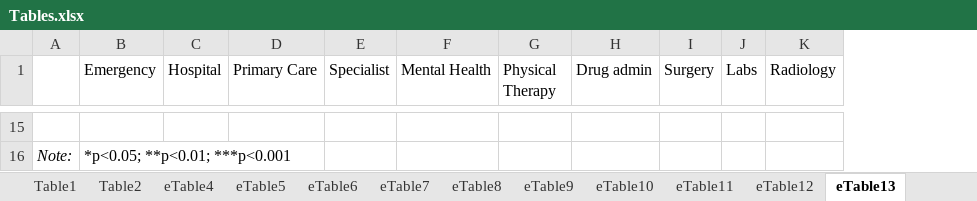
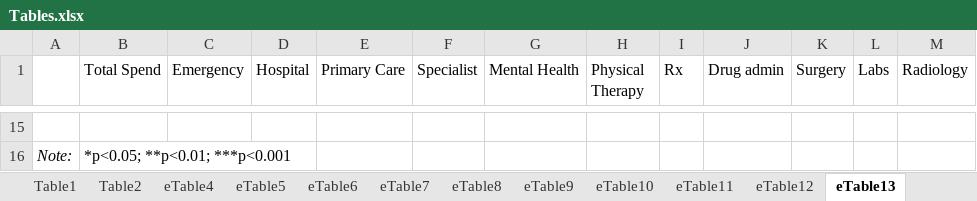
Before and after one commit to CH-SanjayBasu/onemedical, an Excel workbook: Tables.xlsx, sheet eTable13, drawn as a sheet; only a part is shown, gaps mark what is left out; values as stored, in another font and other column widths than the file's, no borders; addresses are those after the commit; the diff covers the shown part only; the diff names each change by its address in the sheet, - before the commit and + after, or states it on an @@ line.

```diff
--- a/Tables.xlsx (sheet eTable13)
+++ b/Tables.xlsx (sheet eTable13)
+column B (Total Spend), row 16: *p<0.05; **p<0.01; ***p<0.001
+column I (Rx), empty
-C16 (Emergency): *p<0.05; **p<0.01; ***p<0.001
+C16 (Emergency): (empty)
```
Also changed, not shown: 12 added rows and 12 removed rows elsewhere in this sheet, sheet eTable6, sheet eTable8, sheet eTable9, sheet eTable14, sheet eTable4, sheet eTable5, 4 more sheets, other sheet tabs, 1 other file.
